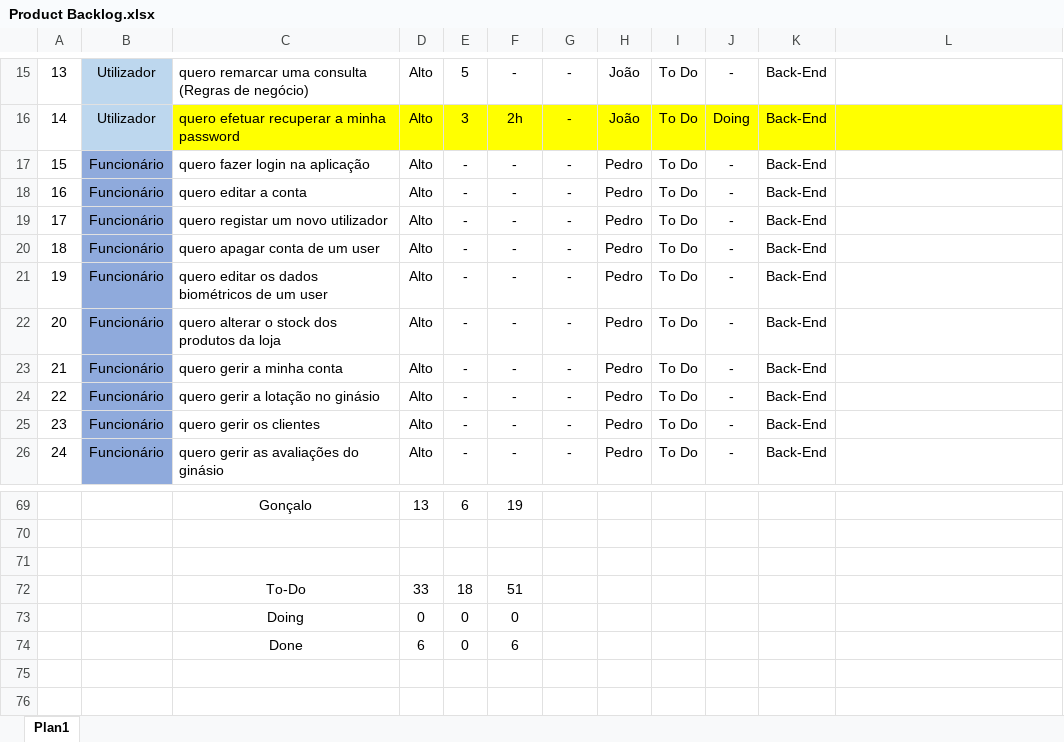
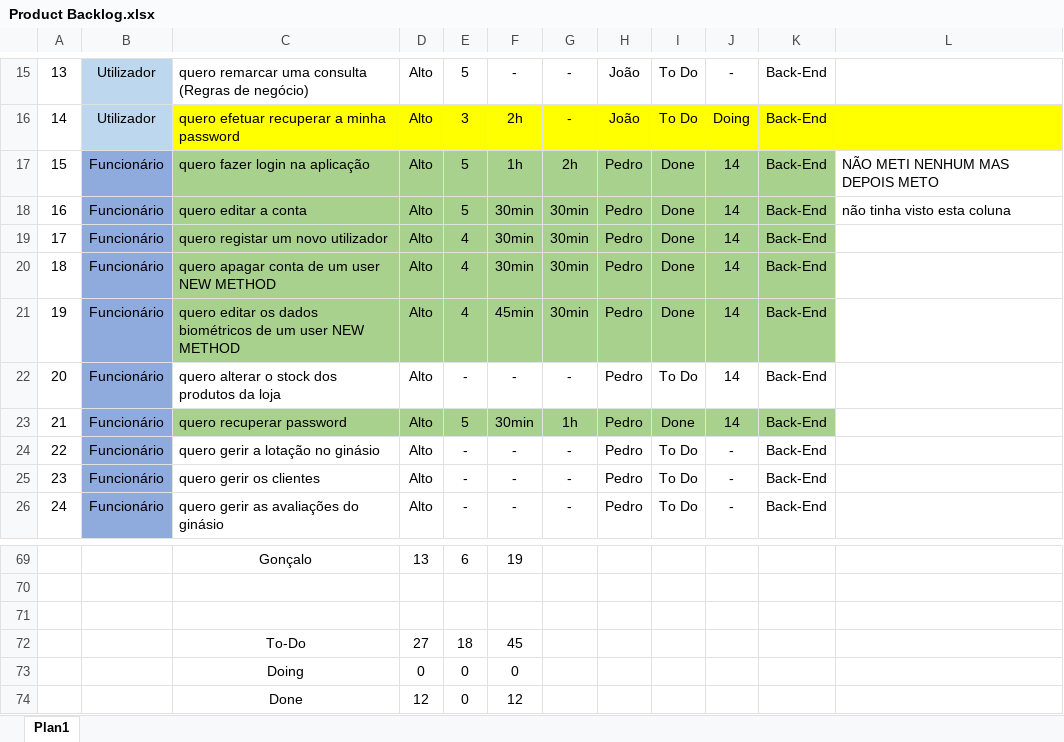
Before and after one commit to Presentation12/Ipca_Gym, an Excel workbook: Product Backlog.xlsx, sheet Plan1, drawn as a sheet; only a part is shown, gaps mark what is left out; values as stored, in another font and other column widths than the file's, no borders; the diff names each change by its address in the sheet, - before the commit and + after, or states it on an @@ line.

Commit message:
Update Product Backlog.xlsx

```diff
--- a/Product Backlog.xlsx (sheet Plan1)
+++ b/Product Backlog.xlsx (sheet Plan1)
-C17:K21 fill: none
+C17:K21 fill: #A9D18E
-E17:E18: -
+E17:E18: 5
-F17: -
+F17: 1h
-G17: -
+G17: 2h
-I17:I21: To Do
+I17:I21: Done
-J17:J23: -
+J17:J23: 14
-L17: (empty)
+L17: NÃO METI NENHUM MAS DEPOIS METO
-F18:F20: -
+F18:F20: 30min
-G18:G21: -
+G18:G21: 30min
-L18: (empty)
+L18: não tinha visto esta coluna
-E19:E21: -
+E19:E21: 4
-C20: quero apagar conta de um user
+C20: quero apagar conta de um user NEW METHOD
-C21: …um user
+C21: …um user NEW METHOD
-F21: -
+F21: 45min
-C23: quero gerir a minha conta
+C23: quero recuperar password
-C23:K23 fill: none
+C23:K23 fill: #A9D18E
-E23: -
+E23: 5
-F23: -
+F23: 30min
-G23: -
+G23: 1h
-I23: To Do
+I23: Done
-D72: 33
+D72: 27
-F72: 51
+F72: 45
-D74: 6
+D74: 12
-F74: 6
+F74: 12
```
